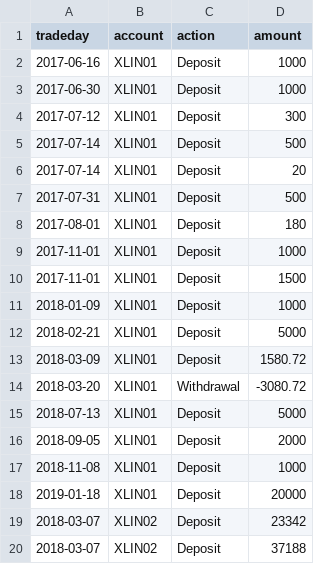
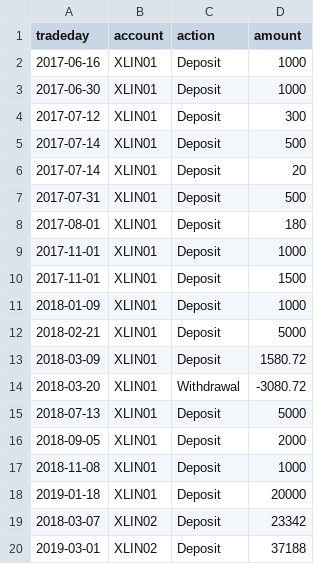
Before and after one commit to WesselMar/data-warehouse, a CSV file: csv/flows.csv, drawn as a sheet.

Commit message:
Fix cashflow date

```diff
--- a/csv/flows.csv
+++ b/csv/flows.csv
@@ -19,2 +19,2 @@ tradeday,account,action,amount
 2018-03-07,XLIN02,Deposit,23342
-2018-03-07,XLIN02,Deposit,37188
+2019-03-01,XLIN02,Deposit,37188
```
